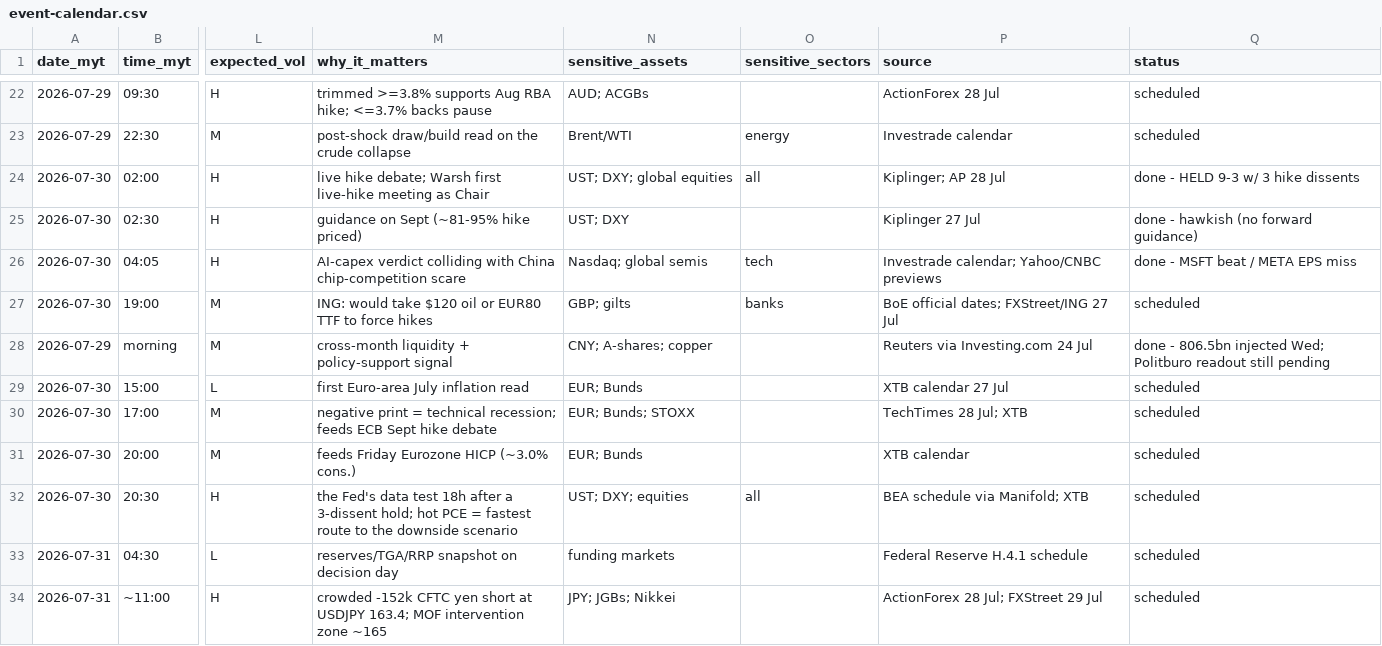
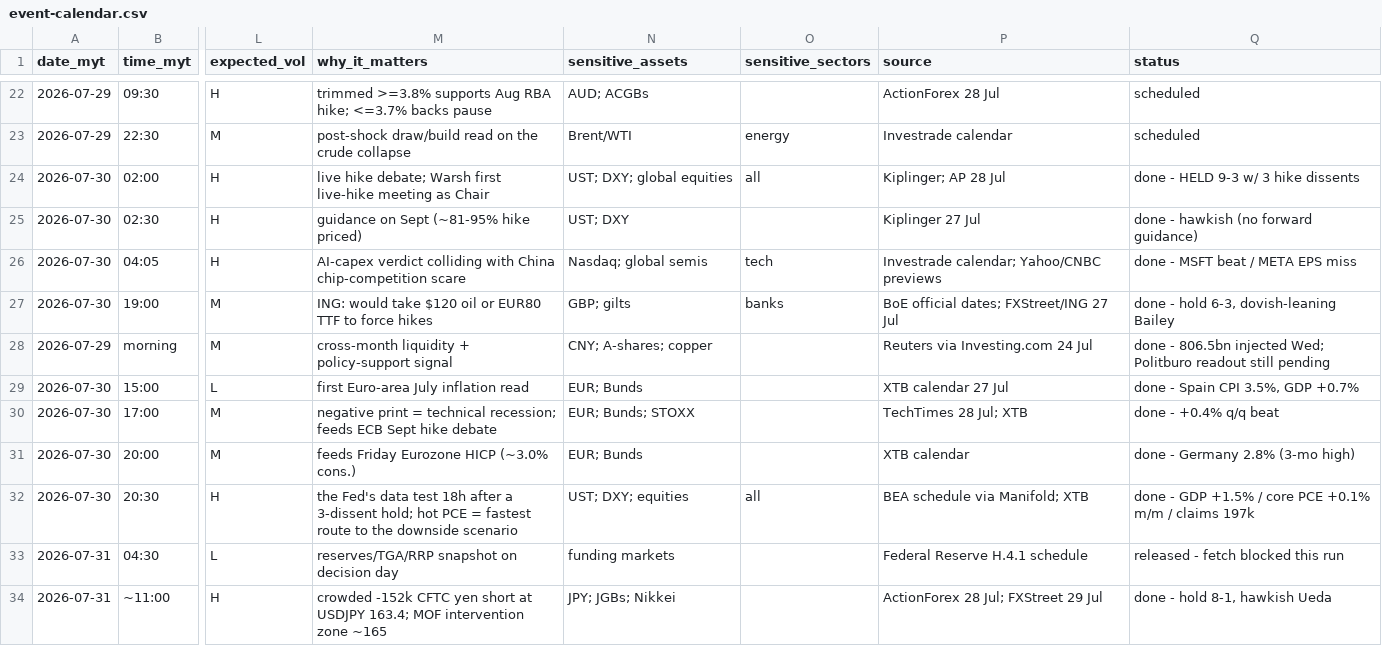
Before and after one commit to triunai/iris-lite, a CSV file: trackers/event-calendar.csv, drawn as a sheet; only a part is shown, gaps mark what is left out; the diff covers the shown part only; the diff names each change by its address in the sheet, - before the commit and + after, or states it on an @@ line.

```diff
--- a/trackers/event-calendar.csv
+++ b/trackers/event-calendar.csv
-Q27 (status): scheduled
+Q27 (status): done - hold 6-3, dovish-leaning Bailey
-Q29 (status): scheduled
+Q29 (status): done - Spain CPI 3.5%, GDP +0.7%
-Q30 (status): scheduled
+Q30 (status): done - +0.4% q/q beat
-Q31 (status): scheduled
+Q31 (status): done - Germany 2.8% (3-mo high)
-Q32 (status): scheduled
+Q32 (status): done - GDP +1.5% / core PCE +0.1% m/m / claims 197k
-Q33 (status): scheduled
+Q33 (status): released - fetch blocked this run
-Q34 (status): scheduled
+Q34 (status): done - hold 8-1, hawkish Ueda
```
Also changed, not shown: 3 added rows and 9 edited cells elsewhere in this file, trackers/economic-releases.csv, trackers/geopolitical-tracker.csv, 37 other files.
